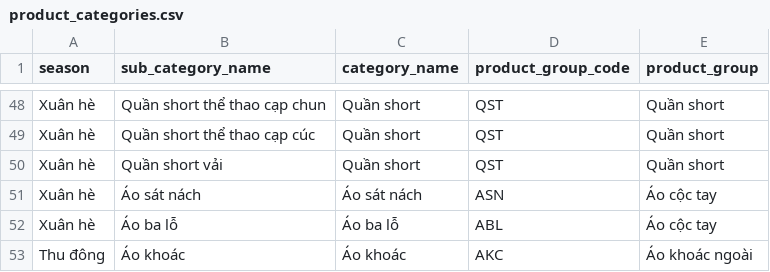
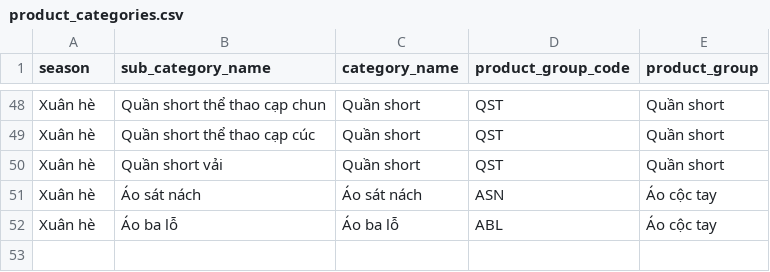
Before and after one commit to sadofashion/sado_analytics_services, a CSV file: seeds/product_categories.csv, drawn as a sheet; only a part is shown, gaps mark what is left out; the diff names each change by its address in the sheet, - before the commit and + after, or states it on an @@ line.

```diff
--- a/seeds/product_categories.csv
+++ b/seeds/product_categories.csv
-row 53: Thu đông | Áo khoác | Áo khoác | AKC | Áo khoác ngoài
```
Also changed, not shown: 8 other files.
